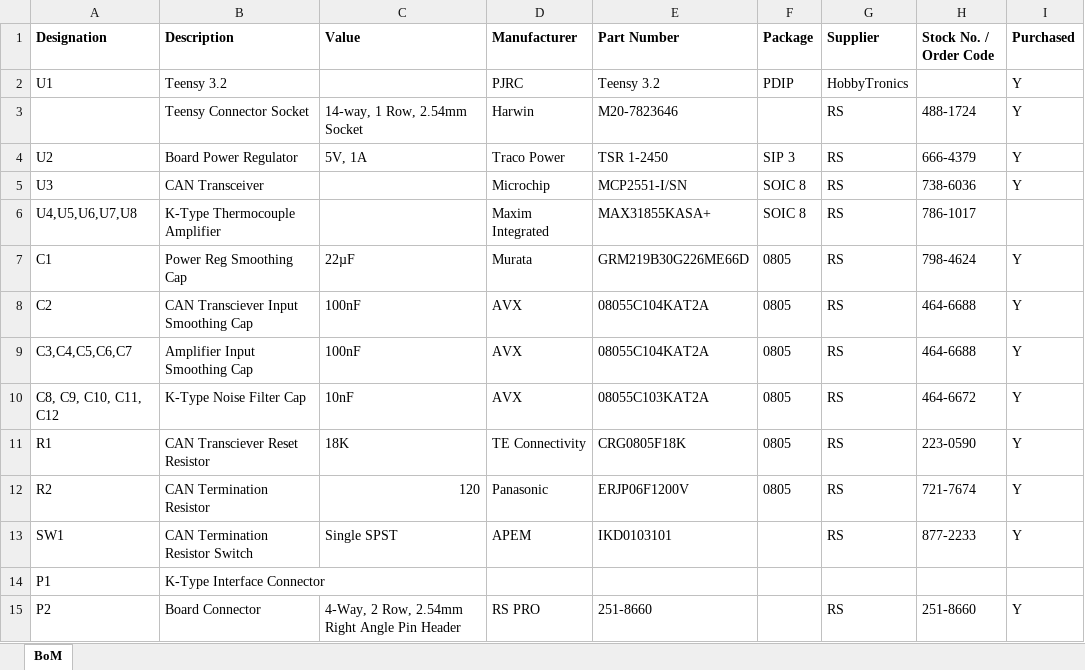
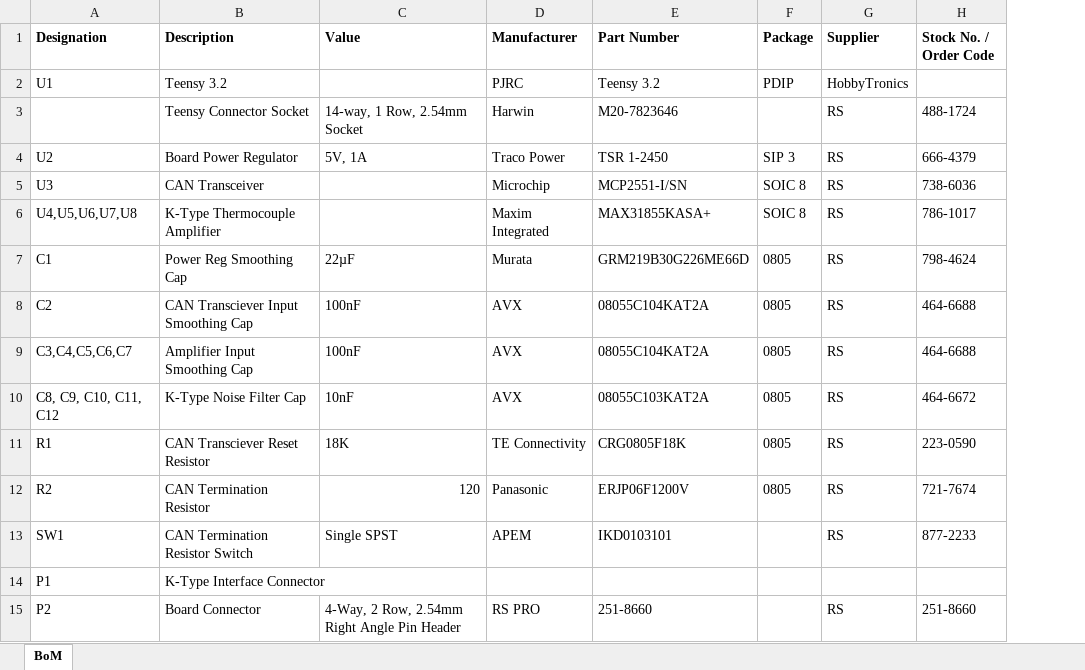
Before and after one commit to motthomasn/EGT_CAN_Module, an Excel workbook: EGT_CAN_MODULE_ASSY_BoM.xlsx, sheet BoM, drawn as a sheet; values as stored, in another font and other column widths than the file's, no borders; charts and pictures not drawn; the diff names each change by its address in the sheet, - before the commit and + after, or states it on an @@ line.

Commit message:
Add files via upload

```diff
--- a/EGT_CAN_MODULE_ASSY_BoM.xlsx (sheet BoM)
+++ b/EGT_CAN_MODULE_ASSY_BoM.xlsx (sheet BoM)
-column I (Purchased), rows 2-15: Y | Y | Y | Y |  | Y | Y | Y | Y | Y | Y | Y |  | Y
```
Also changed, not shown: charts or pictures.
